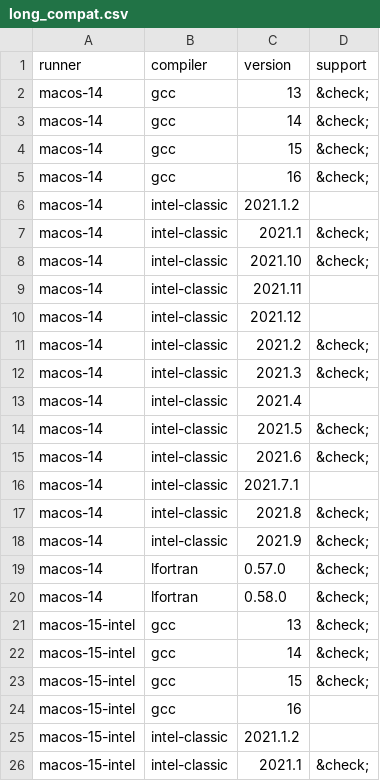
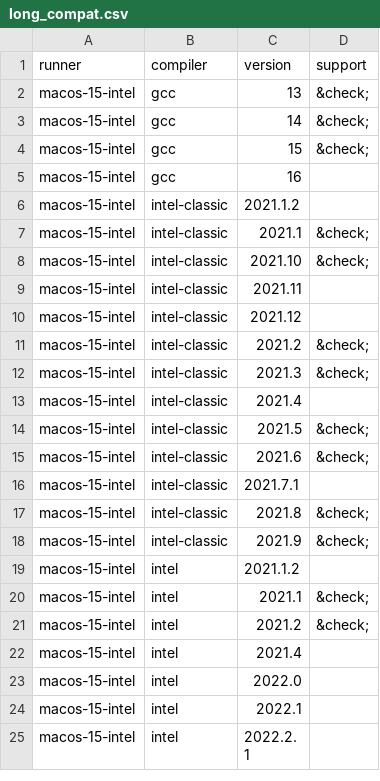
Before and after one commit to fortran-lang/setup-fortran, a CSV file: .github/compat/long_compat.csv, drawn as a sheet; only a part is shown; the shorter side is filled out with more unchanged rows.

Commit message:
ci: remove retired macos-14 runner from compat matrix (#306)
GitHub retired the macos-14 runner image

```diff
--- a/.github/compat/long_compat.csv
+++ b/.github/compat/long_compat.csv
@@ -1,21 +1,2 @@
 runner,compiler,version,support
-macos-14,gcc,13,&check;
-macos-14,gcc,14,&check;
-macos-14,gcc,15,&check;
-macos-14,gcc,16,&check;
-macos-14,intel-classic,2021.1.2,
-macos-14,intel-classic,2021.1,&check;
-macos-14,intel-classic,2021.10,&check;
-macos-14,intel-classic,2021.11,
-macos-14,intel-classic,2021.12,
-macos-14,intel-classic,2021.2,&check;
-macos-14,intel-classic,2021.3,&check;
-macos-14,intel-classic,2021.4,
-macos-14,intel-classic,2021.5,&check;
-macos-14,intel-classic,2021.6,&check;
-macos-14,intel-classic,2021.7.1,
-macos-14,intel-classic,2021.8,&check;
-macos-14,intel-classic,2021.9,&check;
-macos-14,lfortran,0.57.0,&check;
-macos-14,lfortran,0.58.0,&check;
 macos-15-intel,gcc,13,&check;
```
Also changed, not shown: .github/compat/compat.csv, 2 other files.
